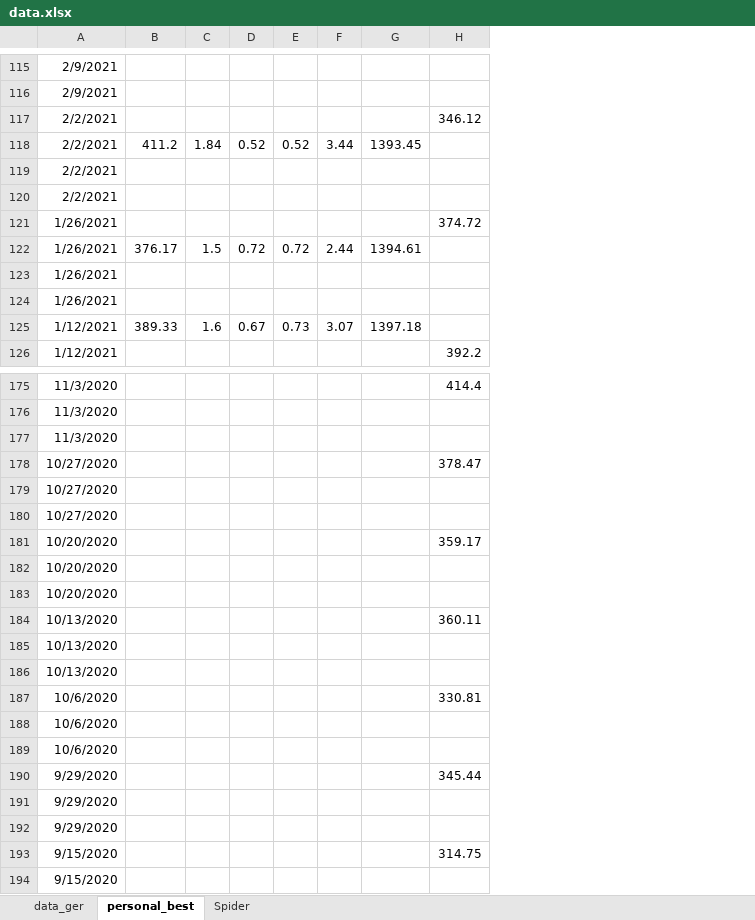
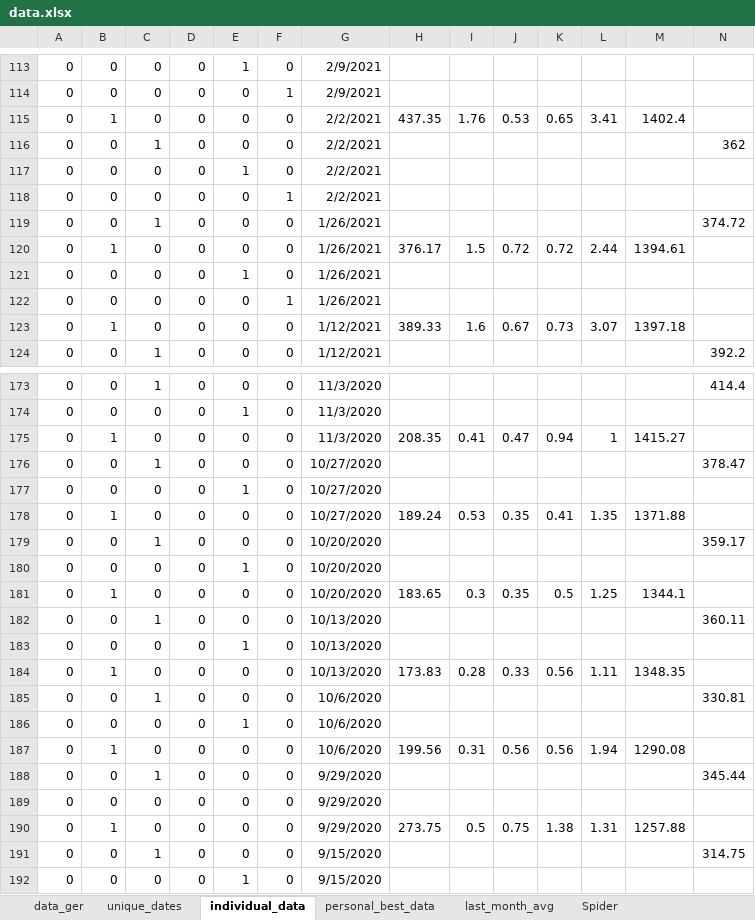
Before and after one commit to mjhalwa/oatzcharts, an Excel workbook: data.xlsx, sheet individual_data, drawn as a sheet; only a part is shown, gaps mark what is left out; values as stored, in another font and other column widths than the file's, no borders; removed rows and columns are numbered as before the commit, all else as after; rows hold the shown columns only; the diff covers the shown part only; the diff names each change by its address in the sheet, - before the commit and + after, or states it on an @@ line.

Commit message:
[scraper] updates to new website format; [json] downloads json data; [excel] adds speed to spider; updates data; adds lanst month average to spider; sets specific player colors

```diff
--- a/data.xlsx (sheet individual_data)
+++ b/data.xlsx (sheet individual_data)
-sheet tab: personal_best
+sheet tab: individual_data
+sheet tab: unique_dates
+sheet tab: personal_best_data
+sheet tab: last_month_avg
+column A, rows 113-114: 0 | 0; rows 119-124: all 0; rows 173-174: 0 | 0; rows 176-177: 0 | 0; rows 179-180: 0 | 0; rows 182-183: 0 | 0; rows 185-186: 0 | 0; rows 188-189: 0 | 0; rows 191-192: 0 | 0
+column B, rows 113-114: 0 | 0; rows 119-124: 0 | 1 | 0 | 0 | 1 | 0; rows 173-174: 0 | 0; rows 176-177: 0 | 0; rows 179-180: 0 | 0; rows 182-183: 0 | 0; rows 185-186: 0 | 0; rows 188-189: 0 | 0; rows 191-192: 0 | 0
+column C, rows 113-114: 0 | 0; rows 119-124: 1 | 0 | 0 | 0 | 0 | 1; rows 173-174: 1 | 0; rows 176-177: 1 | 0; rows 179-180: 1 | 0; rows 182-183: 1 | 0; rows 185-186: 1 | 0; rows 188-189: 1 | 0; rows 191-192: 1 | 0
+column D, rows 113-114: 0 | 0; rows 119-124: all 0; rows 173-174: 0 | 0; rows 176-177: 0 | 0; rows 179-180: 0 | 0; rows 182-183: 0 | 0; rows 185-186: 0 | 0; rows 188-189: 0 | 0; rows 191-192: 0 | 0
+column E, rows 113-114: 1 | 0; rows 119-124: 0 | 0 | 1 | 0 | 0 | 0; rows 173-174: 0 | 1; rows 176-177: 0 | 1; rows 179-180: 0 | 1; rows 182-183: 0 | 1; rows 185-186: 0 | 1; rows 188-189: 0 | 0; rows 191-192: 0 | 1
+column F, rows 113-114: 0 | 1; rows 119-124: 0 | 0 | 0 | 1 | 0 | 0; rows 173-174: 0 | 0; rows 176-177: 0 | 0; rows 179-180: 0 | 0; rows 182-183: 0 | 0; rows 185-186: 0 | 0; rows 188-189: 0 | 0; rows 191-192: 0 | 0
-row 117: 2/2/2021 |  |  |  |  |  |  | 346.12
-row 118: 2/2/2021 | 411.2 | 1.84 | 0.52 | 0.52 | 3.44 | 1393.45
-row 119: 2/2/2021
-row 120: 2/2/2021
+row 115: 0 | 1 | 0 | 0 | 0 | 0 | 2/2/2021 | 437.35 | 1.76 | 0.53 | 0.65 | 3.41 | 1402.4
+row 116: 0 | 0 | 1 | 0 | 0 | 0 | 2/2/2021 |  |  |  |  |  |  | 362
+row 117: 0 | 0 | 0 | 0 | 1 | 0 | 2/2/2021
+row 118: 0 | 0 | 0 | 0 | 0 | 1 | 2/2/2021
-row 177: 11/3/2020
+row 175: 0 | 1 | 0 | 0 | 0 | 0 | 11/3/2020 | 208.35 | 0.41 | 0.47 | 0.94 | 1 | 1415.27
-row 180: 10/27/2020
+row 178: 0 | 1 | 0 | 0 | 0 | 0 | 10/27/2020 | 189.24 | 0.53 | 0.35 | 0.41 | 1.35 | 1371.88
-row 183: 10/20/2020
+row 181: 0 | 1 | 0 | 0 | 0 | 0 | 10/20/2020 | 183.65 | 0.3 | 0.35 | 0.5 | 1.25 | 1344.1
-row 186: 10/13/2020
+row 184: 0 | 1 | 0 | 0 | 0 | 0 | 10/13/2020 | 173.83 | 0.28 | 0.33 | 0.56 | 1.11 | 1348.35
-row 189: 10/6/2020
+row 187: 0 | 1 | 0 | 0 | 0 | 0 | 10/6/2020 | 199.56 | 0.31 | 0.56 | 0.56 | 1.94 | 1290.08
-row 192: 9/29/2020
+row 190: 0 | 1 | 0 | 0 | 0 | 0 | 9/29/2020 | 273.75 | 0.5 | 0.75 | 1.38 | 1.31 | 1257.88
```
Also changed, not shown: other rows of this sheet, sheet Spider, sheet data_ger, formulas that keep their value, charts or pictures, 6 other files.
